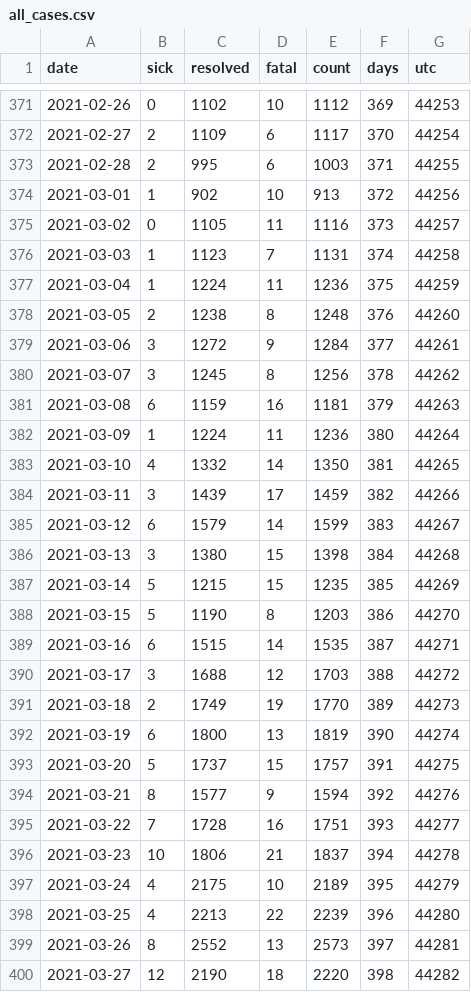
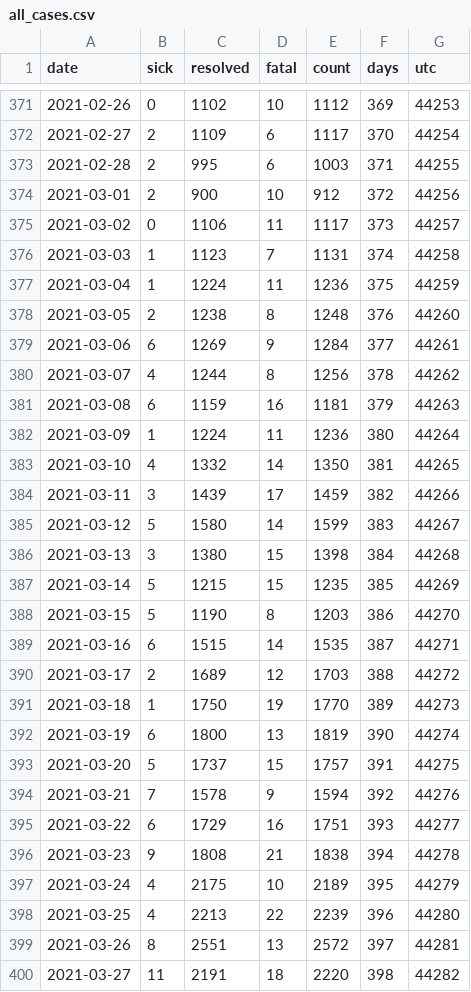
Before and after one commit to tamccullough/covon, a CSV file: datasets/2021/all_cases.csv, drawn as a sheet; only a part is shown, gaps mark what is left out; the diff covers the shown part only.

Commit message:
updating datasets

```diff
--- a/datasets/2021/all_cases.csv
+++ b/datasets/2021/all_cases.csv
@@ -373,4 +373,4 @@ date,sick,resolved,fatal,count,days,utc
 2021-02-28,2,995,6,1003,371,44255
-2021-03-01,1,902,10,913,372,44256
-2021-03-02,0,1105,11,1116,373,44257
+2021-03-01,2,900,10,912,372,44256
+2021-03-02,0,1106,11,1117,373,44257
 2021-03-03,1,1123,7,1131,374,44258
@@ -378,4 +378,4 @@ date,sick,resolved,fatal,count,days,utc
 2021-03-05,2,1238,8,1248,376,44260
-2021-03-06,3,1272,9,1284,377,44261
-2021-03-07,3,1245,8,1256,378,44262
+2021-03-06,6,1269,9,1284,377,44261
+2021-03-07,4,1244,8,1256,378,44262
 2021-03-08,6,1159,16,1181,379,44263
@@ -384,3 +384,3 @@ date,sick,resolved,fatal,count,days,utc
 2021-03-11,3,1439,17,1459,382,44266
-2021-03-12,6,1579,14,1599,383,44267
+2021-03-12,5,1580,14,1599,383,44267
 2021-03-13,3,1380,15,1398,384,44268
@@ -389,12 +389,12 @@ date,sick,resolved,fatal,count,days,utc
 2021-03-16,6,1515,14,1535,387,44271
-2021-03-17,3,1688,12,1703,388,44272
-2021-03-18,2,1749,19,1770,389,44273
+2021-03-17,2,1689,12,1703,388,44272
+2021-03-18,1,1750,19,1770,389,44273
 2021-03-19,6,1800,13,1819,390,44274
 2021-03-20,5,1737,15,1757,391,44275
-2021-03-21,8,1577,9,1594,392,44276
-2021-03-22,7,1728,16,1751,393,44277
-2021-03-23,10,1806,21,1837,394,44278
+2021-03-21,7,1578,9,1594,392,44276
+2021-03-22,6,1729,16,1751,393,44277
+2021-03-23,9,1808,21,1838,394,44278
 2021-03-24,4,2175,10,2189,395,44279
 2021-03-25,4,2213,22,2239,396,44280
-2021-03-26,8,2552,13,2573,397,44281
-2021-03-27,12,2190,18,2220,398,44282
+2021-03-26,8,2551,13,2572,397,44281
+2021-03-27,11,2191,18,2220,398,44282
```
Also changed, not shown: 1 added row and 97 edited cells elsewhere in this file, datasets/2021/age_groups_recent.csv, datasets/2021/fatal.csv, 7 other files.
